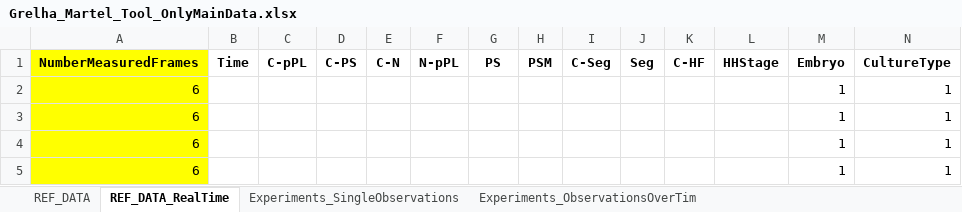
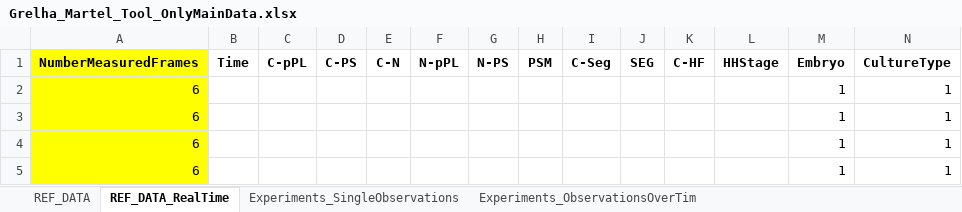
Before and after one commit to pjmartel/ChEEQ_tool, an Excel workbook: Grelha_Martel_Tool_OnlyMainData.xlsx, sheet REF_DATA_RealTime, drawn as a sheet; only a part is shown; values as stored, in another font and other column widths than the file's, no borders; the diff names each change by its address in the sheet, - before the commit and + after, or states it on an @@ line.

Commit message:
moved Grelha_Martel_Tool_OnlyMainData.xlsx to Grelha_Martel_Tool_OnlyMainData_OLD.xlsx copied Grelha_Martel_Tool_OnlyMainData-2023-02-27.xlsx to Grelha_Martel_Tool_OnlyMainData-2023-02-27.xlsx to Grelha_Martel_Tool_OnlyMainData.xlsx

```diff
--- a/Grelha_Martel_Tool_OnlyMainData.xlsx (sheet REF_DATA_RealTime)
+++ b/Grelha_Martel_Tool_OnlyMainData.xlsx (sheet REF_DATA_RealTime)
-G1: PS
+G1: N-PS
-J1: Seg
+J1: SEG
```
Also changed, not shown: sheet Experiments_ObservationsOverTim, sheet Experiments_SingleObservations, sheet REF_DATA, 1 other file.
